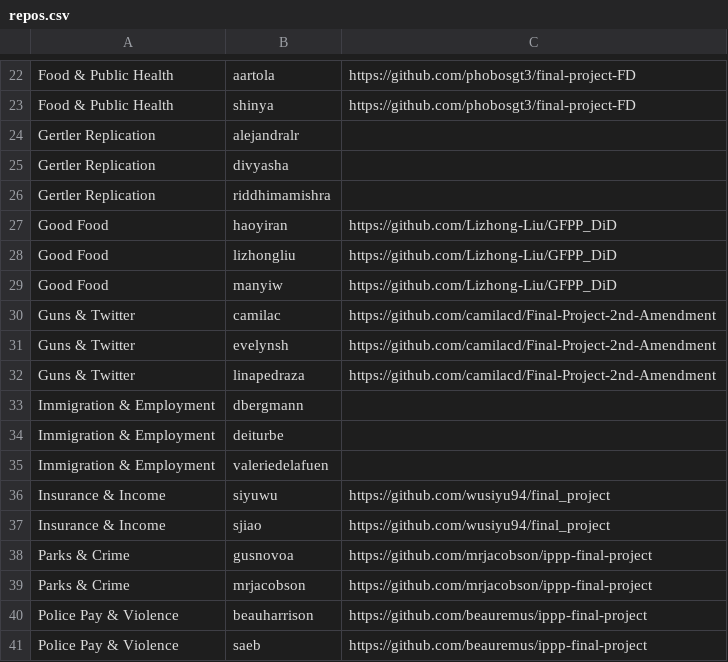
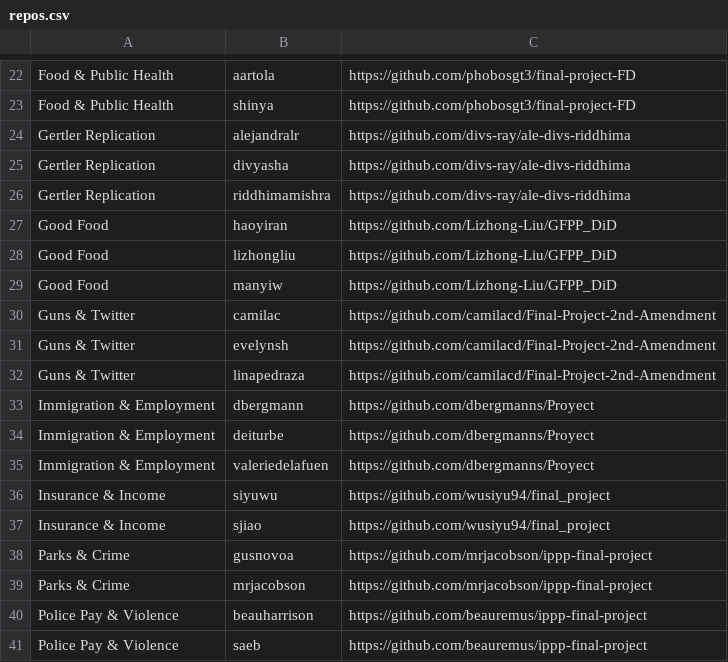
Before and after one commit to harris-ippp/lectures, a CSV file: docs/repos.csv, drawn as a sheet; only a part is shown, gaps mark what is left out; the diff covers the shown part only.

```diff
--- a/docs/repos.csv
+++ b/docs/repos.csv
@@ -23,5 +23,5 @@ Food & Public Health,aartola,https://github.com/phobosgt3/final-project-FD
 Food & Public Health,shinya,https://github.com/phobosgt3/final-project-FD
-Gertler Replication,alejandralr,
-Gertler Replication,divyasha,
-Gertler Replication,riddhimamishra,
+Gertler Replication,alejandralr,https://github.com/divs-ray/ale-divs-riddhima
+Gertler Replication,divyasha,https://github.com/divs-ray/ale-divs-riddhima
+Gertler Replication,riddhimamishra,https://github.com/divs-ray/ale-divs-riddhima
 Good Food,haoyiran,https://github.com/Lizhong-Liu/GFPP_DiD 
@@ -32,5 +32,5 @@ Guns & Twitter,evelynsh,https://github.com/camilacd/Final-Project-2nd-Amendment
 Guns & Twitter,linapedraza,https://github.com/camilacd/Final-Project-2nd-Amendment
-Immigration & Employment,dbergmann,
-Immigration & Employment,deiturbe,
-Immigration & Employment,valeriedelafuen,
+Immigration & Employment,dbergmann,https://github.com/dbergmanns/Proyect
+Immigration & Employment,deiturbe,https://github.com/dbergmanns/Proyect
+Immigration & Employment,valeriedelafuen,https://github.com/dbergmanns/Proyect
 Insurance & Income,siyuwu,https://github.com/wusiyu94/final_project
```
Also changed, not shown: 14 edited cells elsewhere in this file.
